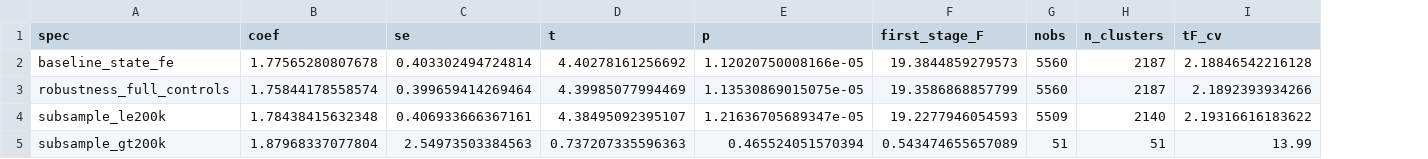
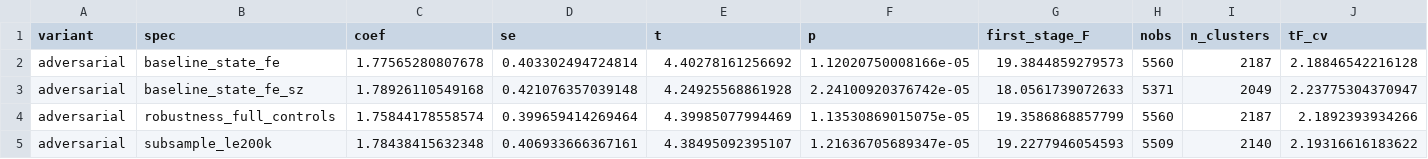
Before and after one commit to moraisnara/judicialization, a CSV file: output/tables/regressions/legislative_first_stage_fixest.csv, drawn as a sheet; removed rows and columns are numbered as before the commit, all else as after; the diff names each change by its address in the sheet, - before the commit and + after, or states it on an @@ line.

```diff
--- a/output/tables/regressions/legislative_first_stage_fixest.csv
+++ b/output/tables/regressions/legislative_first_stage_fixest.csv
+column A (variant), row 2: adversarial; rows 4-5: adversarial | adversarial
+row 3: adversarial | baseline_state_fe_sz | 1.78926110549168 | 0.421076357039148 | 4.24925568861928 | 2.24100920376742e-05 | 18.0561739072633 | 5371 | 2049 | 2.23775304370947
-row 5: subsample_gt200k | 1.87968337077804 | 2.54973503384563 | 0.737207335596363 | 0.465524051570394 | 0.543474655657089 | 51 | 51 | 13.99
```
Also changed, not shown: output/tables/regressions/executive_margin_first_stage_fixest.csv, output/tables/regressions/executive_margin_iv_fixest.csv, 10 other files.
